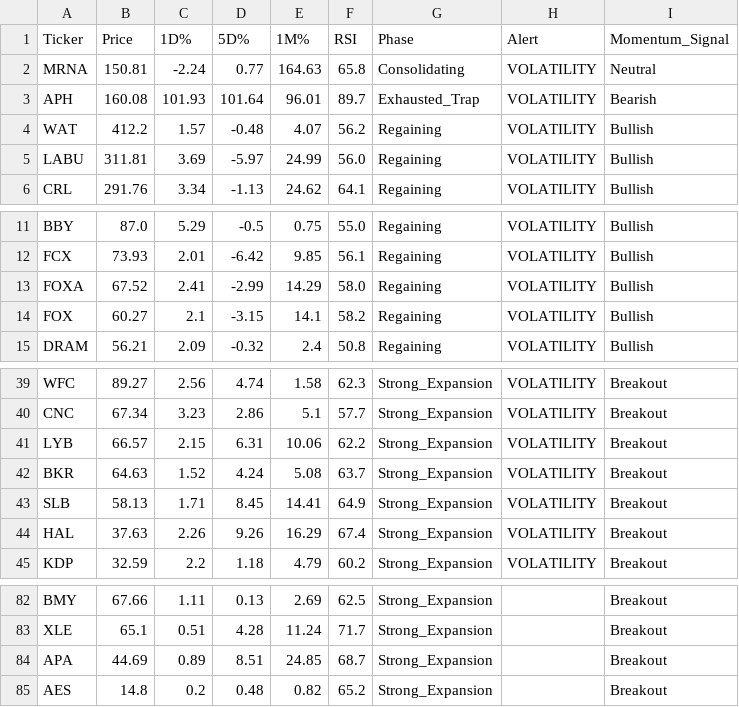
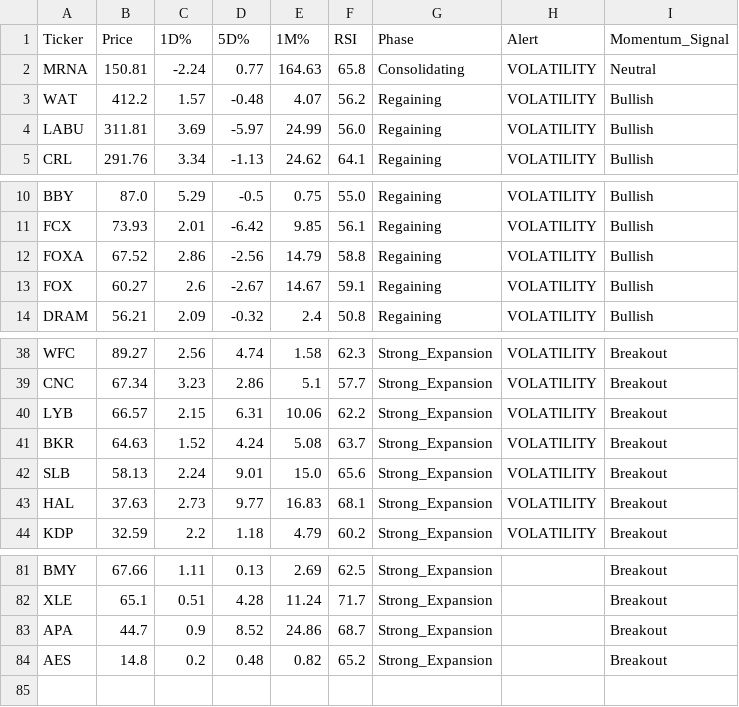
Before and after one commit to Lion-Kingdom/momentum, a CSV file: momentum_suite/momentum_signals.csv, drawn as a sheet; only a part is shown, gaps mark what is left out.

```diff
--- a/momentum_suite/momentum_signals.csv
+++ b/momentum_suite/momentum_signals.csv
@@ -2,3 +2,2 @@ Ticker,Price,1D%,5D%,1M%,RSI,Phase,Alert,Momentum_Signal
 MRNA,150.81,-2.24,0.77,164.63,65.8,Consolidating,VOLATILITY,Neutral
-APH,160.08,101.93,101.64,96.01,89.7,Exhausted_Trap,VOLATILITY,Bearish
 WAT,412.2,1.57,-0.48,4.07,56.2,Regaining,VOLATILITY,Bullish
@@ -12,4 +11,4 @@ BBY,87.0,5.29,-0.5,0.75,55.0,Regaining,VOLATILITY,Bullish
 FCX,73.93,2.01,-6.42,9.85,56.1,Regaining,VOLATILITY,Bullish
-FOXA,67.52,2.41,-2.99,14.29,58.0,Regaining,VOLATILITY,Bullish
-FOX,60.27,2.1,-3.15,14.1,58.2,Regaining,VOLATILITY,Bullish
+FOXA,67.52,2.86,-2.56,14.79,58.8,Regaining,VOLATILITY,Bullish
+FOX,60.27,2.6,-2.67,14.67,59.1,Regaining,VOLATILITY,Bullish
 DRAM,56.21,2.09,-0.32,2.4,50.8,Regaining,VOLATILITY,Bullish
@@ -42,4 +41,4 @@ LYB,66.57,2.15,6.31,10.06,62.2,Strong_Expansion,VOLATILITY,Breakout
 BKR,64.63,1.52,4.24,5.08,63.7,Strong_Expansion,VOLATILITY,Breakout
-SLB,58.13,1.71,8.45,14.41,64.9,Strong_Expansion,VOLATILITY,Breakout
-HAL,37.63,2.26,9.26,16.29,67.4,Strong_Expansion,VOLATILITY,Breakout
+SLB,58.13,2.24,9.01,15.0,65.6,Strong_Expansion,VOLATILITY,Breakout
+HAL,37.63,2.73,9.77,16.83,68.1,Strong_Expansion,VOLATILITY,Breakout
 KDP,32.59,2.2,1.18,4.79,60.2,Strong_Expansion,VOLATILITY,Breakout
@@ -83,3 +82,3 @@ BMY,67.66,1.11,0.13,2.69,62.5,Strong_Expansion,,Breakout
 XLE,65.1,0.51,4.28,11.24,71.7,Strong_Expansion,,Breakout
-APA,44.69,0.89,8.51,24.85,68.7,Strong_Expansion,,Breakout
+APA,44.7,0.9,8.52,24.86,68.7,Strong_Expansion,,Breakout
 AES,14.8,0.2,0.48,0.82,65.2,Strong_Expansion,,Breakout
```
Also changed, not shown: unified_gex_momentum_master_log.csv, 1 other file.
